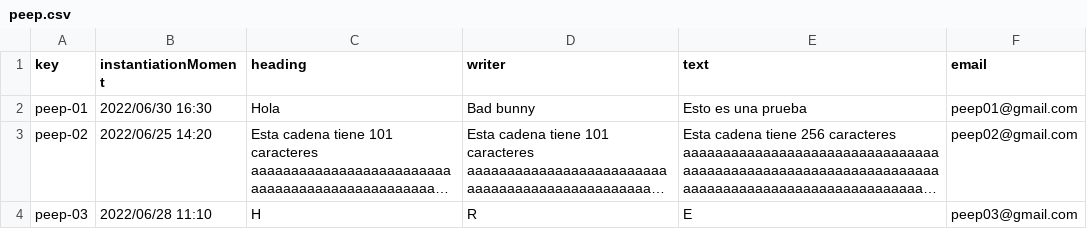
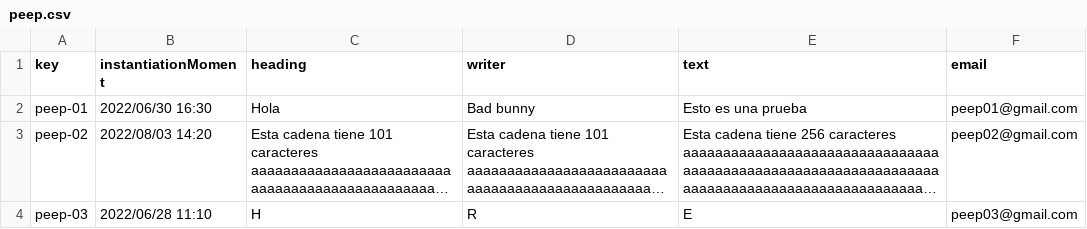
Before and after one commit to rafavisan/Acme-Recipes-22.8, a CSV file: src/main/webapp/WEB-INF/resources/sample-data/peep.csv, drawn as a sheet; long unchanged cells end in …; the diff names each change by its address in the sheet, - before the commit and + after, or states it on an @@ line.

```diff
--- a/src/main/webapp/WEB-INF/resources/sample-data/peep.csv
+++ b/src/main/webapp/WEB-INF/resources/sample-data/peep.csv
-B3 (instantiationMoment): 2022/06/25 14:20
+B3 (instantiationMoment): 2022/08/03 14:20
```
Also changed, not shown: 8 other files.
